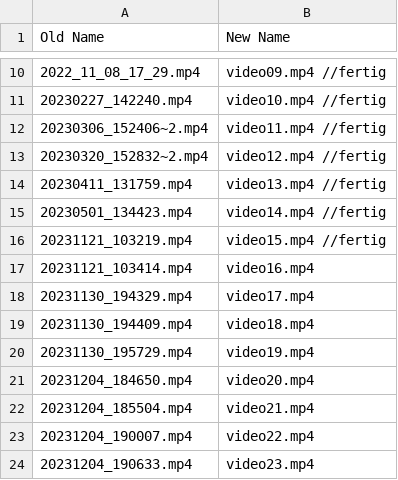
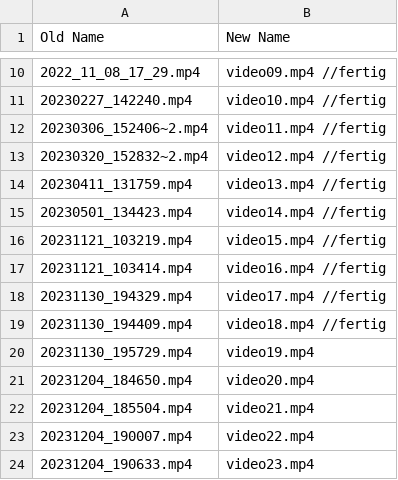
Before and after one commit to jonasgwozdz/Squatify, a CSV file: videos/videofilenames.csv, drawn as a sheet; only a part is shown, gaps mark what is left out.

Commit message:
added labels for videos: 16,17,18

```diff
--- a/videos/videofilenames.csv
+++ b/videos/videofilenames.csv
@@ -16,5 +16,5 @@ Old Name,New Name
 20231121_103219.mp4,video15.mp4 //fertig
-20231121_103414.mp4,video16.mp4
-20231130_194329.mp4,video17.mp4
-20231130_194409.mp4,video18.mp4
+20231121_103414.mp4,video16.mp4 //fertig
+20231130_194329.mp4,video17.mp4 //fertig
+20231130_194409.mp4,video18.mp4 //fertig
 20231130_195729.mp4,video19.mp4
```
Also changed, not shown: 6 other files.
